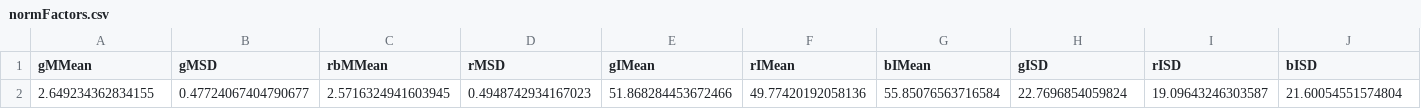
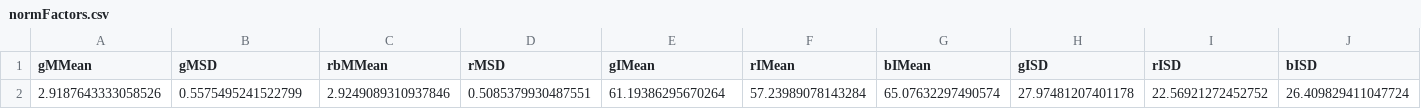
Before and after one commit to cosmonautinspace/messier42, a CSV file: data/cleanedData/normFactors.csv, drawn as a sheet.

```diff
--- a/data/cleanedData/normFactors.csv
+++ b/data/cleanedData/normFactors.csv
@@ -1,2 +1,2 @@
 gMMean,gMSD,rbMMean,rMSD,gIMean,rIMean,bIMean,gISD,rISD,bISD
-2.649234362834155,0.47724067404790677,2.5716324941603945,0.4948742934167023,51.868284453672466,49.77420192058136,55.85076563716584,22.7696854059824,19.09643246303587,21.60054551574804
+2.9187643333058526,0.5575495241522799,2.9249089310937846,0.5085379930487551,61.19386295670264,57.23989078143284,65.07632297490574,27.97481207401178,22.56921272452752,26.409829411047724
```
Also changed, not shown: data/cleanedData/test_data.csv, data/cleanedData/train_data.csv, 25 other files.
